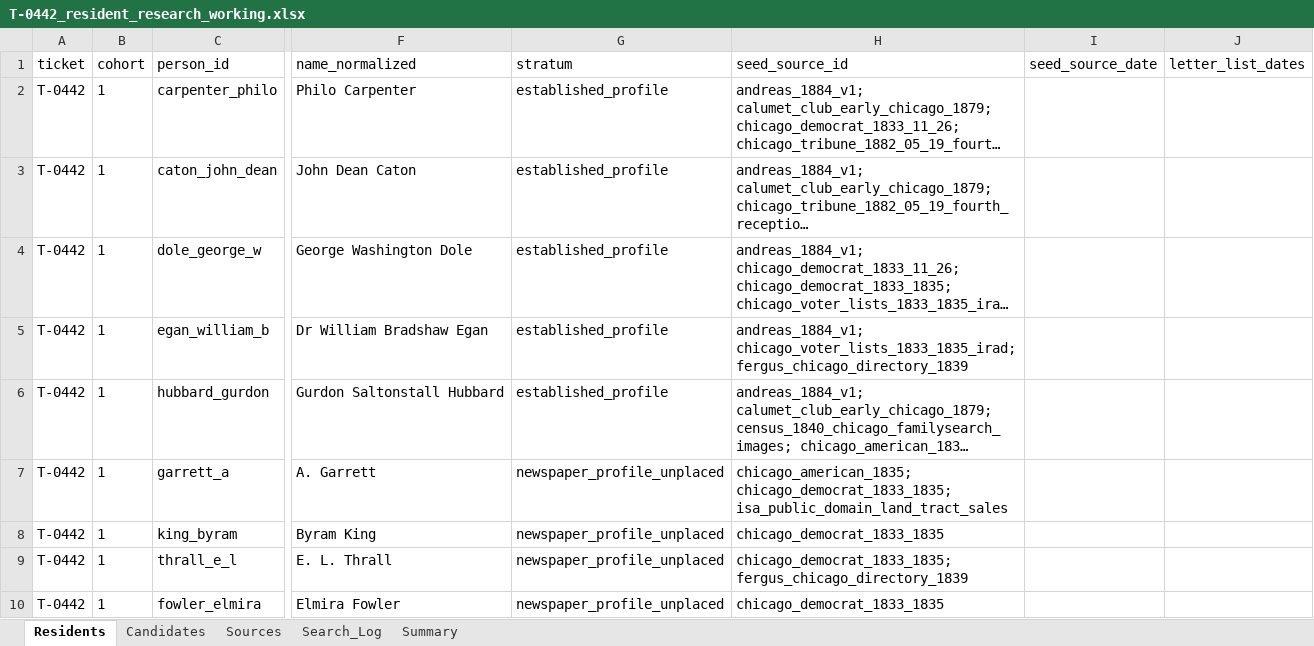
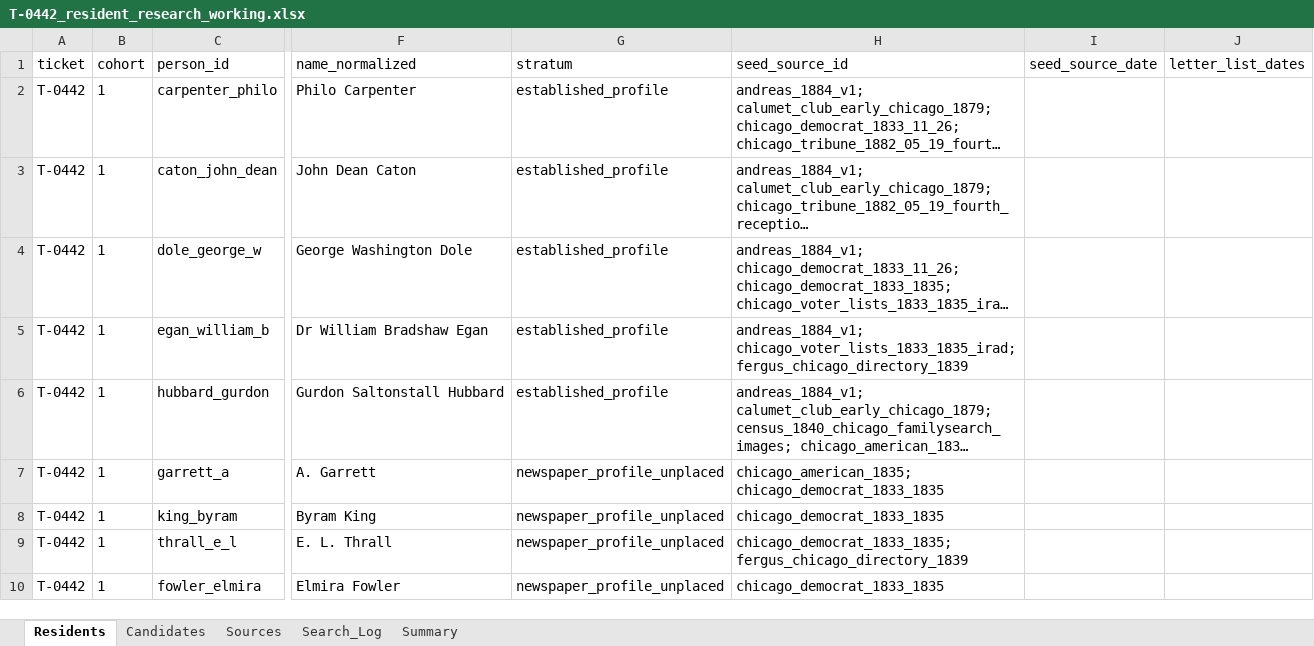
Before and after one commit to kevinrhaas/custom, an Excel workbook: chicago/reference/resident-research/T-0442/T-0442_resident_research_working.xlsx, sheet Residents, drawn as a sheet; only a part is shown, gaps mark what is left out; long unchanged cells end in …; values as stored, in another font and other column widths than the file's, no borders; the diff names each change by its address in the sheet, - before the commit and + after, or states it on an @@ line.

```diff
--- a/chicago/reference/resident-research/T-0442/T-0442_resident_research_working.xlsx (sheet Residents)
+++ b/chicago/reference/resident-research/T-0442/T-0442_resident_research_working.xlsx (sheet Residents)
-H7 (seed_source_id): chicago_american_1835; chicago_democrat_1833_1835; isa_public_domain_land_tract_sales
+H7 (seed_source_id): chicago_american_1835; chicago_democrat_1833_1835
```
Also changed, not shown: chicago/reference/resident-research/T-0462/T-0462_resident_research_working.xlsx, chicago/reference/resident-research/T-0463/T-0463_resident_research_working.xlsx, 21 other files.
